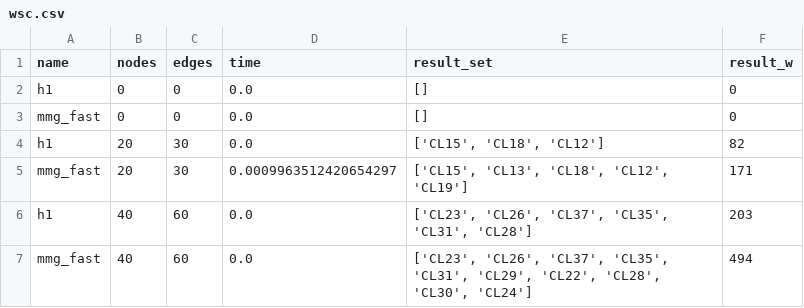
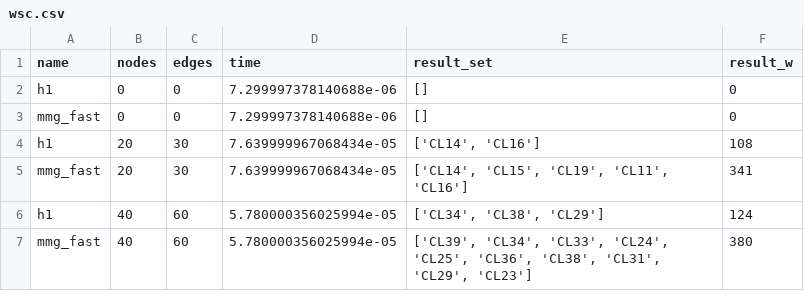
Before and after one commit to Ale96Pa/graph_validation, a CSV file: wsc.csv, drawn as a sheet; only a part is shown; the diff covers the shown part only.

```diff
--- a/wsc.csv
+++ b/wsc.csv
@@ -1,7 +1,7 @@
 name,nodes,edges,time,result_set,result_w
-h1,0,0,0.0,[],0
-mmg_fast,0,0,0.0,[],0
-h1,20,30,0.0,"['CL15', 'CL18', 'CL12']",82
-mmg_fast,20,30,0.0009963512420654297,"['CL15', 'CL13', 'CL18', 'CL12', 'CL19']",171
-h1,40,60,0.0,"['CL23', 'CL26', 'CL37', 'CL35', 'CL31', 'CL28']",203
-mmg_fast,40,60,0.0,"['CL23', 'CL26', 'CL37', 'CL35', 'CL31', 'CL29', 'CL22', 'CL28', 'CL30', 'CL24']",494
+h1,0,0,7.299997378140688e-06,[],0
+mmg_fast,0,0,7.299997378140688e-06,[],0
+h1,20,30,7.639999967068434e-05,"['CL14', 'CL16']",108
+mmg_fast,20,30,7.639999967068434e-05,"['CL14', 'CL15', 'CL19', 'CL11', 'CL16']",341
+h1,40,60,5.780000356025994e-05,"['CL34', 'CL38', 'CL29']",124
+mmg_fast,40,60,5.780000356025994e-05,"['CL39', 'CL34', 'CL33', 'CL24', 'CL25', 'CL36', 'CL38', 'CL31', 'CL29', 'CL23']",380
```
Also changed, not shown: 48 edited cells elsewhere in this file, 2 other files.
